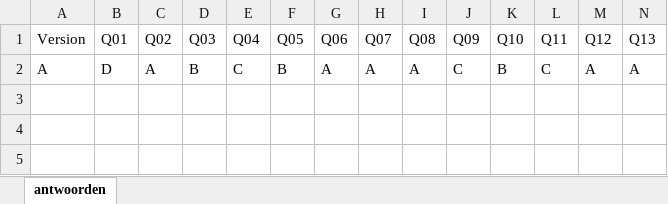
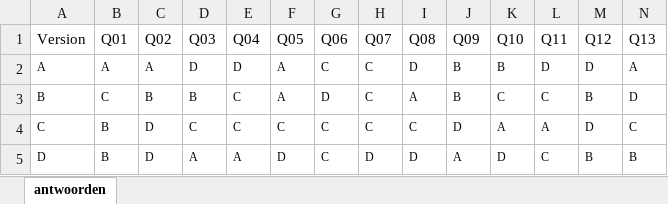
Before and after one commit to mverouden/wurmc, an Excel workbook: inst/examples/keyFile.xlsx, sheet antwoorden, drawn as a sheet; only a part is shown; values as stored, in another font and other column widths than the file's, no borders; removed rows and columns are numbered as before the commit, all else as after; rows hold the shown columns only; the diff names each change by its address in the sheet, - before the commit and + after, or states it on an @@ line.

```diff
--- a/inst/examples/keyFile.xlsx (sheet antwoorden)
+++ b/inst/examples/keyFile.xlsx (sheet antwoorden)
-row 2: A | D | A | B | C | B | A | A | A | C | B | C | A | A
+row 2: A | A | A | D | D | A | C | C | D | B | B | D | D | A
+row 3: B | C | B | B | C | A | D | C | A | B | C | C | B | D
+row 4: C | B | D | C | C | C | C | C | C | D | A | A | D | C
+row 5: D | B | D | A | A | D | C | D | D | A | D | C | B | B
```
Also changed, not shown: inst/examples/regFile.xlsx, inst/examples/respFile.xlsx, 12 other files.
